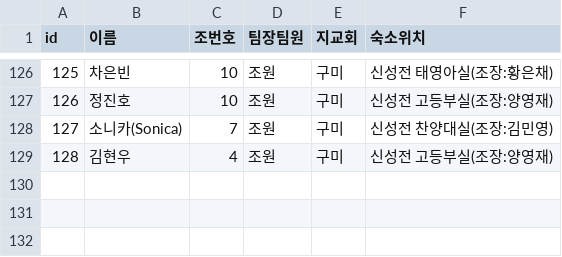
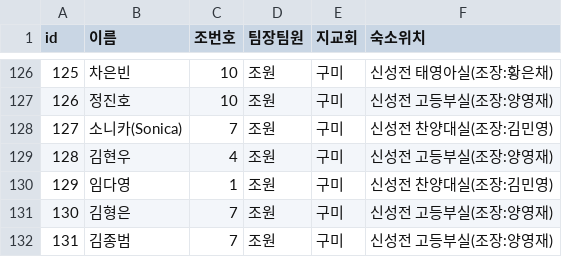
Before and after one commit to prorege/abide_in_my_love, a CSV file: data.csv, drawn as a sheet; only a part is shown, gaps mark what is left out.

```diff
--- a/data.csv
+++ b/data.csv
@@ -129 +129,4 @@
 128,김현우,4,조원,구미,신성전 고등부실(조장:양영재)
+129,임다영,1,조원,구미,신성전 찬양대실(조장:김민영)
+130,김형은,7,조원,구미,신성전 고등부실(조장:양영재)
+131,김종범,7,조원,구미,신성전 고등부실(조장:양영재)
```
